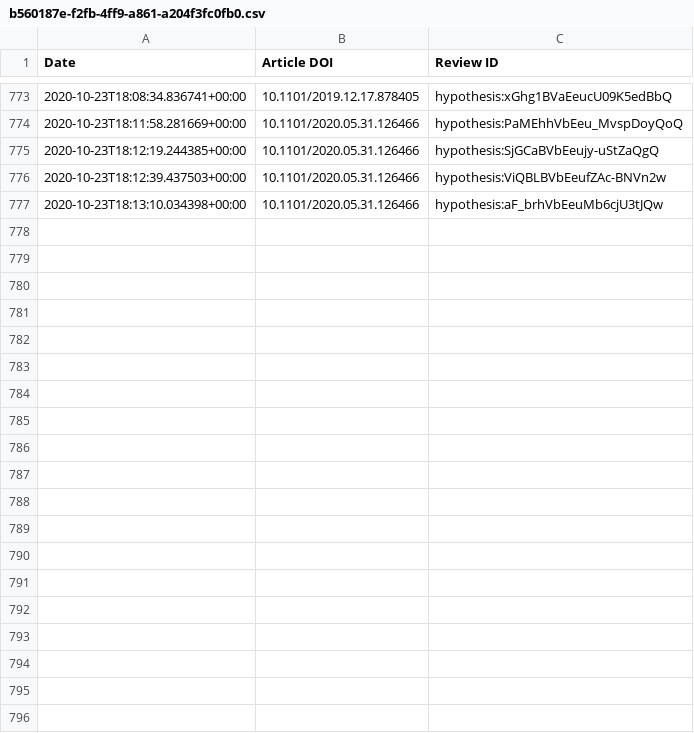
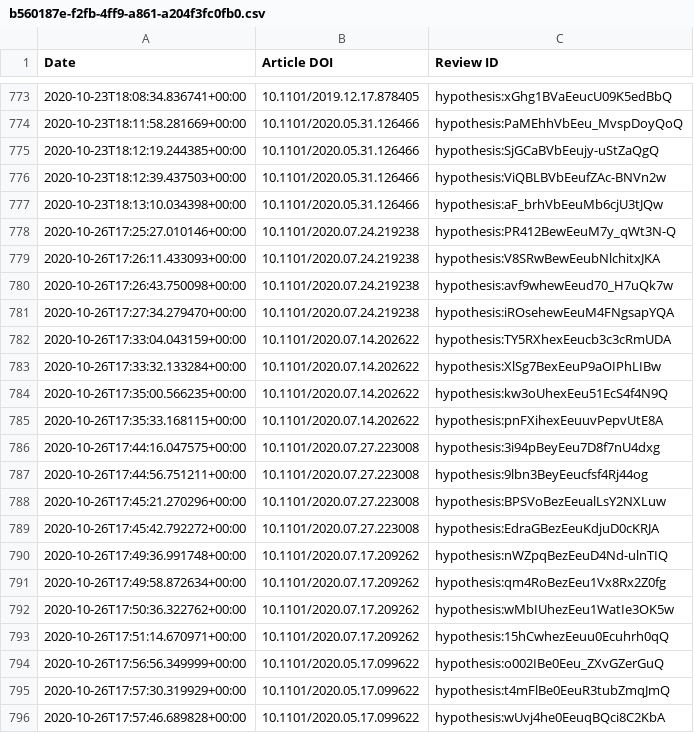
Before and after one commit to sciety/sciety, a CSV file: data/reviews/b560187e-f2fb-4ff9-a861-a204f3fc0fb0.csv, drawn as a sheet; only a part is shown, gaps mark what is left out; the diff covers the shown part only; the diff names each change by its address in the sheet, - before the commit and + after, or states it on an @@ line.

Commit message:
Update event data

```diff
--- a/data/reviews/b560187e-f2fb-4ff9-a861-a204f3fc0fb0.csv
+++ b/data/reviews/b560187e-f2fb-4ff9-a861-a204f3fc0fb0.csv
+row 778: 2020-10-26T17:25:27.010146+00:00 | 10.1101/2020.07.24.219238 | hypothesis:PR412BewEeuM7y_qWt3N-Q
+row 779: 2020-10-26T17:26:11.433093+00:00 | 10.1101/2020.07.24.219238 | hypothesis:V8SRwBewEeubNlchitxJKA
+row 780: 2020-10-26T17:26:43.750098+00:00 | 10.1101/2020.07.24.219238 | hypothesis:avf9whewEeud70_H7uQk7w
+row 781: 2020-10-26T17:27:34.279470+00:00 | 10.1101/2020.07.24.219238 | hypothesis:iROsehewEeuM4FNgsapYQA
+row 782: 2020-10-26T17:33:04.043159+00:00 | 10.1101/2020.07.14.202622 | hypothesis:TY5RXhexEeucb3c3cRmUDA
+row 783: 2020-10-26T17:33:32.133284+00:00 | 10.1101/2020.07.14.202622 | hypothesis:XlSg7BexEeuP9aOIPhLIBw
+row 784: 2020-10-26T17:35:00.566235+00:00 | 10.1101/2020.07.14.202622 | hypothesis:kw3oUhexEeu51EcS4f4N9Q
+row 785: 2020-10-26T17:35:33.168115+00:00 | 10.1101/2020.07.14.202622 | hypothesis:pnFXihexEeuuvPepvUtE8A
+row 786: 2020-10-26T17:44:16.047575+00:00 | 10.1101/2020.07.27.223008 | hypothesis:3i94pBeyEeu7D8f7nU4dxg
+row 787: 2020-10-26T17:44:56.751211+00:00 | 10.1101/2020.07.27.223008 | hypothesis:9lbn3BeyEeucfsf4Rj44og
+row 788: 2020-10-26T17:45:21.270296+00:00 | 10.1101/2020.07.27.223008 | hypothesis:BPSVoBezEeualLsY2NXLuw
+row 789: 2020-10-26T17:45:42.792272+00:00 | 10.1101/2020.07.27.223008 | hypothesis:EdraGBezEeuKdjuD0cKRJA
+row 790: 2020-10-26T17:49:36.991748+00:00 | 10.1101/2020.07.17.209262 | hypothesis:nWZpqBezEeuD4Nd-ulnTIQ
+row 791: 2020-10-26T17:49:58.872634+00:00 | 10.1101/2020.07.17.209262 | hypothesis:qm4RoBezEeu1Vx8Rx2Z0fg
+row 792: 2020-10-26T17:50:36.322762+00:00 | 10.1101/2020.07.17.209262 | hypothesis:wMbIUhezEeu1WatIe3OK5w
+row 793: 2020-10-26T17:51:14.670971+00:00 | 10.1101/2020.07.17.209262 | hypothesis:15hCwhezEeuu0Ecuhrh0qQ
+row 794: 2020-10-26T17:56:56.349999+00:00 | 10.1101/2020.05.17.099622 | hypothesis:o002IBe0Eeu_ZXvGZerGuQ
+row 795: 2020-10-26T17:57:30.319929+00:00 | 10.1101/2020.05.17.099622 | hypothesis:t4mFlBe0EeuR3tubZmqJmQ
+row 796: 2020-10-26T17:57:46.689828+00:00 | 10.1101/2020.05.17.099622 | hypothesis:wUvj4he0EeuqBQci8C2KbA
```
Also changed, not shown: 25 added rows elsewhere in this file, data/endorsements/19b7464a-edbe-42e8-b7cc-04d1eb1f7332.csv, data/endorsements/53ed5364-a016-11ea-bb37-0242ac130002.csv, 3 other files.
